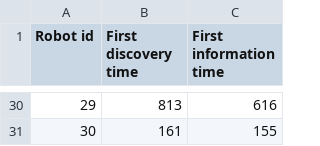
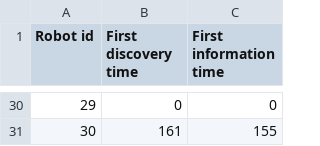
Before and after one commit to luigifeola/argos3-kilobot, a TSV file: data_file.tsv, drawn as a sheet; only a part is shown, gaps mark what is left out; the diff covers the shown part only.

```diff
--- a/data_file.tsv
+++ b/data_file.tsv
@@ -30,2 +30,2 @@ Robot id	First discovery time	First information time
-29	813	616
+29	0	0
 30	161	155
```
Also changed, not shown: 16 edited cells elsewhere in this file, 7 other files.
